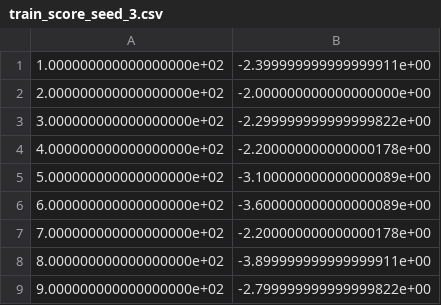
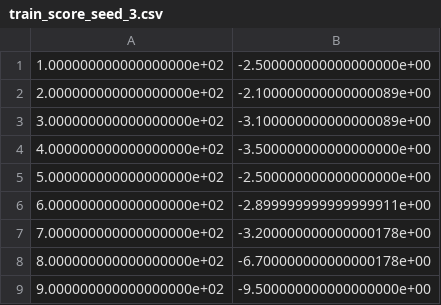
Before and after one commit to sunjing1102628/DOMAC, a CSV file: results/qmix_pp5/train_score_seed_3.csv, drawn as a sheet.

```diff
--- a/results/qmix_pp5/train_score_seed_3.csv
+++ b/results/qmix_pp5/train_score_seed_3.csv
@@ -1,9 +1,9 @@
-1.000000000000000000e+02;-2.399999999999999911e+00
-2.000000000000000000e+02;-2.000000000000000000e+00
-3.000000000000000000e+02;-2.299999999999999822e+00
-4.000000000000000000e+02;-2.200000000000000178e+00
-5.000000000000000000e+02;-3.100000000000000089e+00
-6.000000000000000000e+02;-3.600000000000000089e+00
-7.000000000000000000e+02;-2.200000000000000178e+00
-8.000000000000000000e+02;-3.899999999999999911e+00
-9.000000000000000000e+02;-2.799999999999999822e+00
+1.000000000000000000e+02;-2.500000000000000000e+00
+2.000000000000000000e+02;-2.100000000000000089e+00
+3.000000000000000000e+02;-3.100000000000000089e+00
+4.000000000000000000e+02;-3.500000000000000000e+00
+5.000000000000000000e+02;-2.500000000000000000e+00
+6.000000000000000000e+02;-2.899999999999999911e+00
+7.000000000000000000e+02;-3.200000000000000178e+00
+8.000000000000000000e+02;-6.700000000000000178e+00
+9.000000000000000000e+02;-9.500000000000000000e+00
```
Also changed, not shown: results/qmix_pp5/train_score_std_seed_3.csv, 6 other files.
